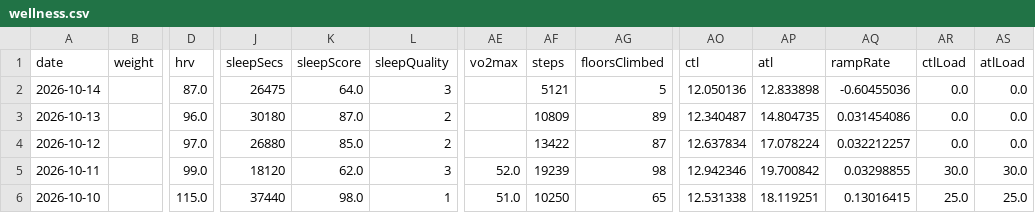
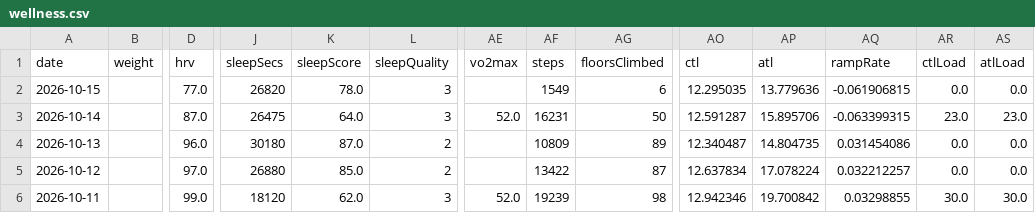
Before and after one commit to giovannispinelli08-a11y/Personal_Training_Programme, a CSV file: data/wellness.csv, drawn as a sheet; only a part is shown, gaps mark what is left out; the shorter side is filled out with more unchanged rows; addresses are those after the commit; rows hold the shown columns only; the diff names each change by its address in the sheet, - before the commit and + after, or states it on an @@ line.

```diff
--- a/data/wellness.csv
+++ b/data/wellness.csv
+row 2: 2026-10-15 |  | 77.0 | 26820 | 78.0 | 3 |  | 1549 | 6 | 12.295035 | 13.779636 | -0.061906815 | 0.0 | 0.0
-AE3 (vo2max): (empty)
+AE3 (vo2max): 52.0
-AF3 (steps): 5121
+AF3 (steps): 16231
-AG3 (floorsClimbed): 5
+AG3 (floorsClimbed): 50
-AO3 (ctl): 12.050136
+AO3 (ctl): 12.591287
-AP3 (atl): 12.833898
+AP3 (atl): 15.895706
-AQ3 (rampRate): -0.60455036
+AQ3 (rampRate): -0.063399315
-AR3 (ctlLoad): 0.0
+AR3 (ctlLoad): 23.0
-AS3 (atlLoad): 0.0
+AS3 (atlLoad): 23.0
```
Also changed, not shown: data/summary.csv, 4 other files.
